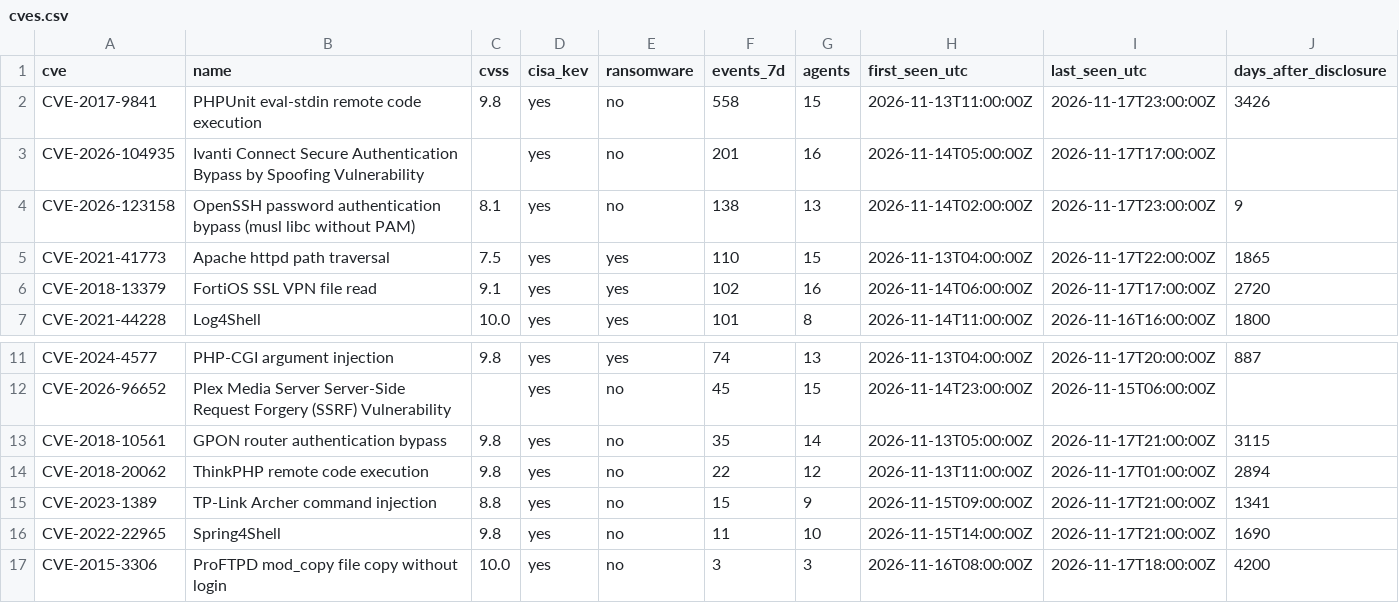
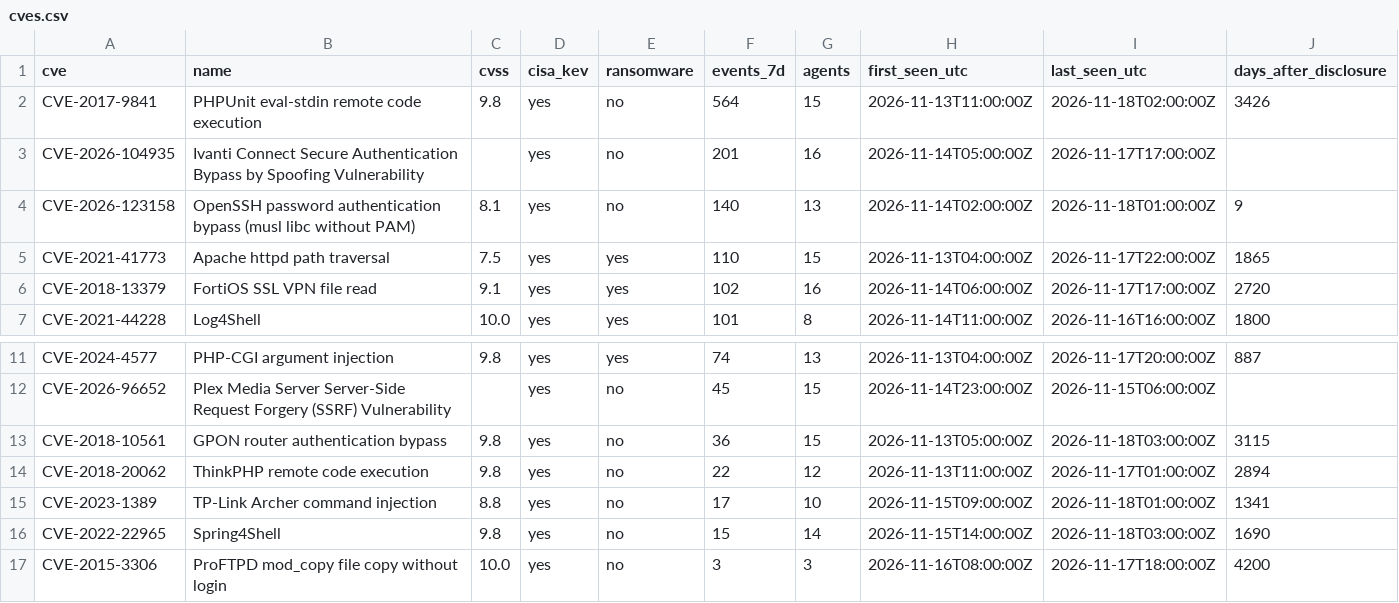
Before and after one commit to olizimmermann/decoyra-threatfeed, a CSV file: intel/cves.csv, drawn as a sheet; only a part is shown, gaps mark what is left out.

```diff
--- a/intel/cves.csv
+++ b/intel/cves.csv
@@ -1,5 +1,5 @@
 cve,name,cvss,cisa_kev,ransomware,events_7d,agents,first_seen_utc,last_seen_utc,days_after_disclosure
-CVE-2017-9841,PHPUnit eval-stdin remote code execution,9.8,yes,no,558,15,2026-11-13T11:00:00Z,2026-11-17T23:00:00Z,3426
+CVE-2017-9841,PHPUnit eval-stdin remote code execution,9.8,yes,no,564,15,2026-11-13T11:00:00Z,2026-11-18T02:00:00Z,3426
 CVE-2026-104935,Ivanti Connect Secure Authentication Bypass by Spoofing Vulnerability,,yes,no,201,16,2026-11-14T05:00:00Z,2026-11-17T17:00:00Z,
-CVE-2026-123158,OpenSSH password authentication bypass (musl libc without PAM),8.1,yes,no,138,13,2026-11-14T02:00:00Z,2026-11-17T23:00:00Z,9
+CVE-2026-123158,OpenSSH password authentication bypass (musl libc without PAM),8.1,yes,no,140,13,2026-11-14T02:00:00Z,2026-11-18T01:00:00Z,9
 CVE-2021-41773,Apache httpd path traversal,7.5,yes,yes,110,15,2026-11-13T04:00:00Z,2026-11-17T22:00:00Z,1865
@@ -12,6 +12,6 @@ CVE-2024-4577,PHP-CGI argument injection,9.8,yes,yes,74,13,2026-11-13T04:00:00Z,
 CVE-2026-96652,Plex Media Server Server-Side Request Forgery (SSRF) Vulnerability,,yes,no,45,15,2026-11-14T23:00:00Z,2026-11-15T06:00:00Z,
-CVE-2018-10561,GPON router authentication bypass,9.8,yes,no,35,14,2026-11-13T05:00:00Z,2026-11-17T21:00:00Z,3115
+CVE-2018-10561,GPON router authentication bypass,9.8,yes,no,36,15,2026-11-13T05:00:00Z,2026-11-18T03:00:00Z,3115
 CVE-2018-20062,ThinkPHP remote code execution,9.8,yes,no,22,12,2026-11-13T11:00:00Z,2026-11-17T01:00:00Z,2894
-CVE-2023-1389,TP-Link Archer command injection,8.8,yes,no,15,9,2026-11-15T09:00:00Z,2026-11-17T21:00:00Z,1341
-CVE-2022-22965,Spring4Shell,9.8,yes,no,11,10,2026-11-15T14:00:00Z,2026-11-17T21:00:00Z,1690
+CVE-2023-1389,TP-Link Archer command injection,8.8,yes,no,17,10,2026-11-15T09:00:00Z,2026-11-18T01:00:00Z,1341
+CVE-2022-22965,Spring4Shell,9.8,yes,no,15,14,2026-11-15T14:00:00Z,2026-11-18T03:00:00Z,1690
 CVE-2015-3306,ProFTPD mod_copy file copy without login,10.0,yes,no,3,3,2026-11-16T08:00:00Z,2026-11-17T18:00:00Z,4200
```
Also changed, not shown: feeds/misp/hashes.csv, iocs/iocs.csv, 25 other files.
